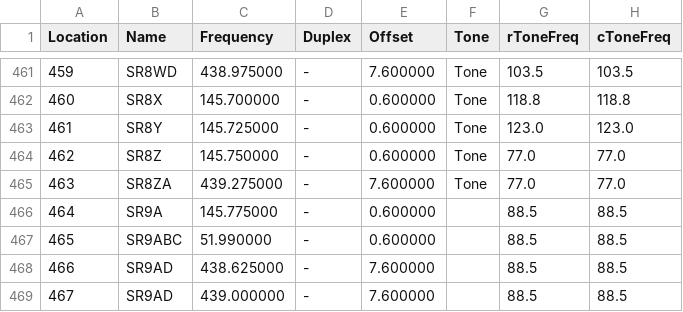
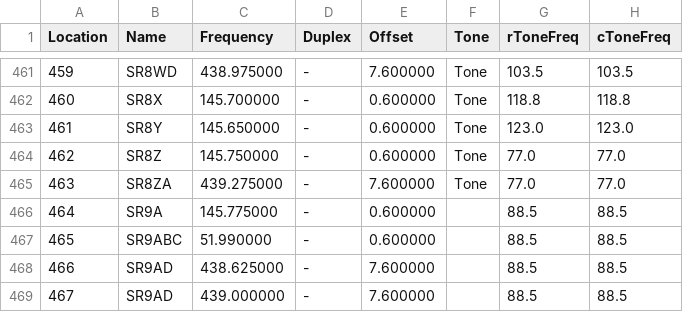
Before and after one commit to przemienniki/baza-przemiennikow, a CSV file: przemienniki-chirp.csv, drawn as a sheet; only a part is shown, gaps mark what is left out; the diff names each change by its address in the sheet, - before the commit and + after, or states it on an @@ line.

```diff
--- a/przemienniki-chirp.csv
+++ b/przemienniki-chirp.csv
-C463 (Frequency): 145.725000
+C463 (Frequency): 145.650000
```
Also changed, not shown: przemienniki.csv, 1 other file.
